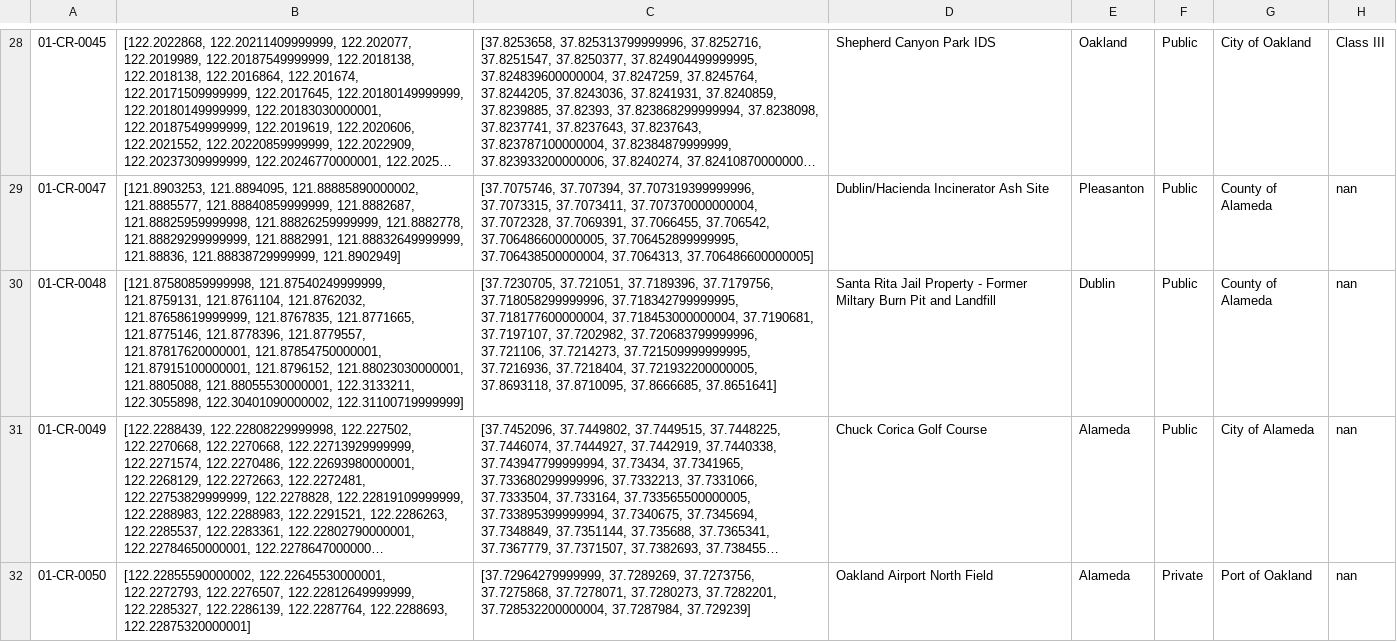
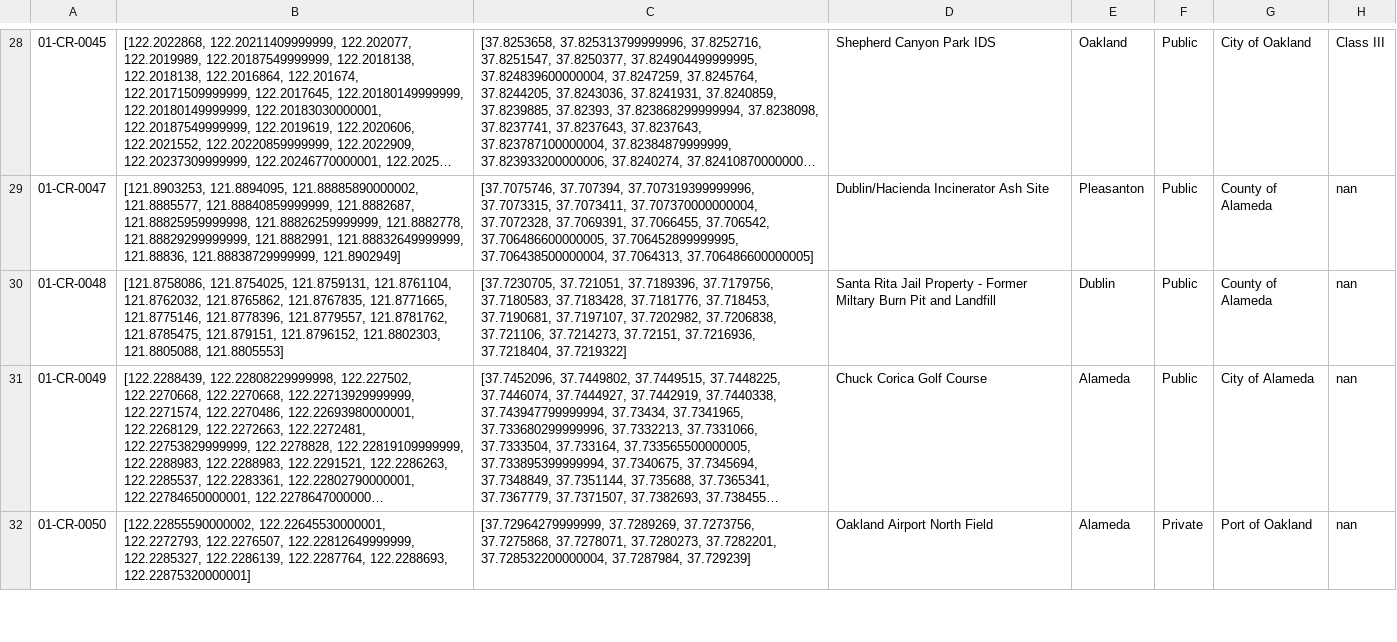
Before and after one commit to mattiesansev/the-landfill, a CSV file: client/grouped_xy_with_info.csv, drawn as a sheet; only a part is shown, gaps mark what is left out; long unchanged cells end in …; the diff names each change by its address in the sheet, - before the commit and + after, or states it on an @@ line.

Commit message:
updates data

```diff
--- a/client/grouped_xy_with_info.csv
+++ b/client/grouped_xy_with_info.csv
-B30: [121.87580859999998, 121.87540249999999, 121.8759131, 121.8761104, 121.8762032, 121.87658619999999, 121.8767835, 121.8771665, 121.8775146, 121.8778396, 121.8779557, 121.87817620000001, 121.87854750000001, 121.87915100000001, 121.8796152, 121.88023030000001, 121.8805088, 121.88055530000001, 122.3133211, 122.3055898, 122.30401090000002, 122.31100719999999]
+B30: [121.8758086, 121.8754025, 121.8759131, 121.8761104, 121.8762032, 121.8765862, 121.8767835, 121.8771665, 121.8775146, 121.8778396, 121.8779557, 121.8781762, 121.8785475, 121.879151, 121.8796152, 121.8802303, 121.8805088, 121.8805553]
-C30: …37.7189396, 37.7179756, 37.718058299999996, 37.718342799999995, 37.718177600000004, 37.718453000000004, 37.7190681, 37.7197107, 37.7202982, 37.720683799999996, 37.721106, 37.7214273, 37.721509999999995, 37.7216936, 37.7218404, 37.721932200000005, 37.8693118, 37.8710095, 37.8666685, 37.8651641]
+C30: …37.7189396, 37.7179756, 37.7180583, 37.7183428, 37.7181776, 37.718453, 37.7190681, 37.7197107, 37.7202982, 37.7206838, 37.721106, 37.7214273, 37.72151, 37.7216936, 37.7218404, 37.7219322]
```
